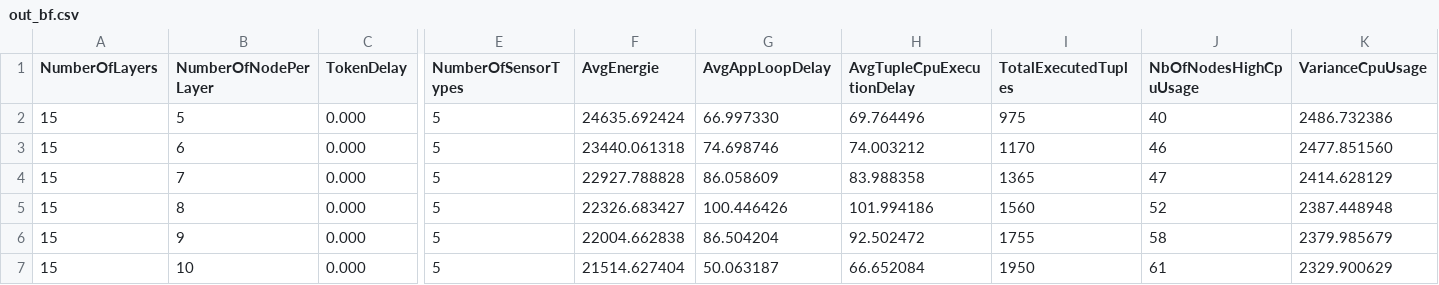
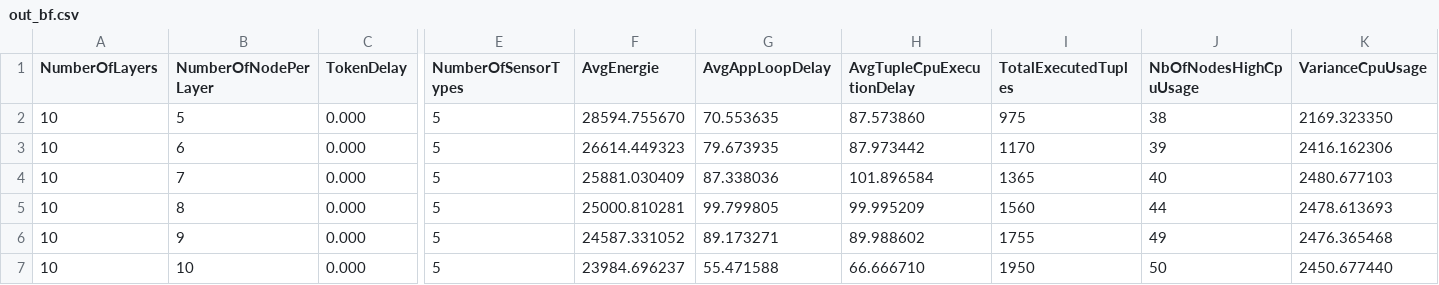
Before and after one commit to AyoubHammal/PFE, a CSV file: iFogSim/results/res_var2from5to20step1/out_bf.csv, drawn as a sheet; only a part is shown, gaps mark what is left out; the diff covers the shown part only; the diff names each change by its address in the sheet, - before the commit and + after, or states it on an @@ line.

```diff
--- a/iFogSim/results/res_var2from5to20step1/out_bf.csv
+++ b/iFogSim/results/res_var2from5to20step1/out_bf.csv
-A2:A7 (NumberOfLayers): 15
+A2:A7 (NumberOfLayers): 10
-F2 (AvgEnergie): 24635.692424
+F2 (AvgEnergie): 28594.755670
-G2 (AvgAppLoopDelay): 66.997330
+G2 (AvgAppLoopDelay): 70.553635
-H2 (AvgTupleCpuExecutionDelay): 69.764496
+H2 (AvgTupleCpuExecutionDelay): 87.573860
-J2 (NbOfNodesHighCpuUsage): 40
+J2 (NbOfNodesHighCpuUsage): 38
-K2 (VarianceCpuUsage): 2486.732386
+K2 (VarianceCpuUsage): 2169.323350
-F3 (AvgEnergie): 23440.061318
+F3 (AvgEnergie): 26614.449323
-G3 (AvgAppLoopDelay): 74.698746
+G3 (AvgAppLoopDelay): 79.673935
-H3 (AvgTupleCpuExecutionDelay): 74.003212
+H3 (AvgTupleCpuExecutionDelay): 87.973442
-J3 (NbOfNodesHighCpuUsage): 46
+J3 (NbOfNodesHighCpuUsage): 39
-K3 (VarianceCpuUsage): 2477.851560
+K3 (VarianceCpuUsage): 2416.162306
-F4 (AvgEnergie): 22927.788828
+F4 (AvgEnergie): 25881.030409
-G4 (AvgAppLoopDelay): 86.058609
+G4 (AvgAppLoopDelay): 87.338036
-H4 (AvgTupleCpuExecutionDelay): 83.988358
+H4 (AvgTupleCpuExecutionDelay): 101.896584
-J4 (NbOfNodesHighCpuUsage): 47
+J4 (NbOfNodesHighCpuUsage): 40
-K4 (VarianceCpuUsage): 2414.628129
+K4 (VarianceCpuUsage): 2480.677103
-F5 (AvgEnergie): 22326.683427
+F5 (AvgEnergie): 25000.810281
-G5 (AvgAppLoopDelay): 100.446426
+G5 (AvgAppLoopDelay): 99.799805
-H5 (AvgTupleCpuExecutionDelay): 101.994186
+H5 (AvgTupleCpuExecutionDelay): 99.995209
-J5 (NbOfNodesHighCpuUsage): 52
+J5 (NbOfNodesHighCpuUsage): 44
-K5 (VarianceCpuUsage): 2387.448948
+K5 (VarianceCpuUsage): 2478.613693
-F6 (AvgEnergie): 22004.662838
+F6 (AvgEnergie): 24587.331052
-G6 (AvgAppLoopDelay): 86.504204
+G6 (AvgAppLoopDelay): 89.173271
-H6 (AvgTupleCpuExecutionDelay): 92.502472
+H6 (AvgTupleCpuExecutionDelay): 89.988602
-J6 (NbOfNodesHighCpuUsage): 58
+J6 (NbOfNodesHighCpuUsage): 49
-K6 (VarianceCpuUsage): 2379.985679
+K6 (VarianceCpuUsage): 2476.365468
-F7 (AvgEnergie): 21514.627404
+F7 (AvgEnergie): 23984.696237
-G7 (AvgAppLoopDelay): 50.063187
+G7 (AvgAppLoopDelay): 55.471588
-H7 (AvgTupleCpuExecutionDelay): 66.652084
+H7 (AvgTupleCpuExecutionDelay): 66.666710
-J7 (NbOfNodesHighCpuUsage): 61
+J7 (NbOfNodesHighCpuUsage): 50
-K7 (VarianceCpuUsage): 2329.900629
+K7 (VarianceCpuUsage): 2450.677440
```
Also changed, not shown: 58 edited cells elsewhere in this file, iFogSim/results/res_var2from5to20step1/out_ff.csv, iFogSim/results/res_var2from5to20step1/out_sm.csv, 26 other files.
